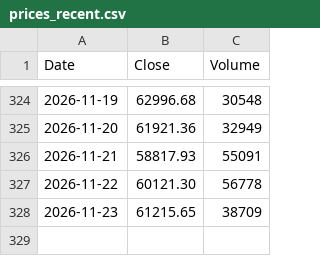
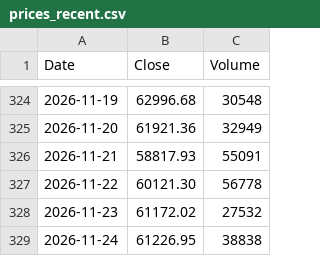
Before and after one commit to bitcoin-1000/bitcoin-1000.github.io, a CSV file: data/prices_recent.csv, drawn as a sheet; only a part is shown, gaps mark what is left out.

Commit message:
Update bitcoin price data

```diff
--- a/data/prices_recent.csv
+++ b/data/prices_recent.csv
@@ -327,2 +327,3 @@ Date,Close,Volume
 2026-11-22,60121.30,56778
-2026-11-23,61215.65,38709
+2026-11-23,61172.02,27532
+2026-11-24,61226.95,38838
```
Also changed, not shown: 1 other file.
